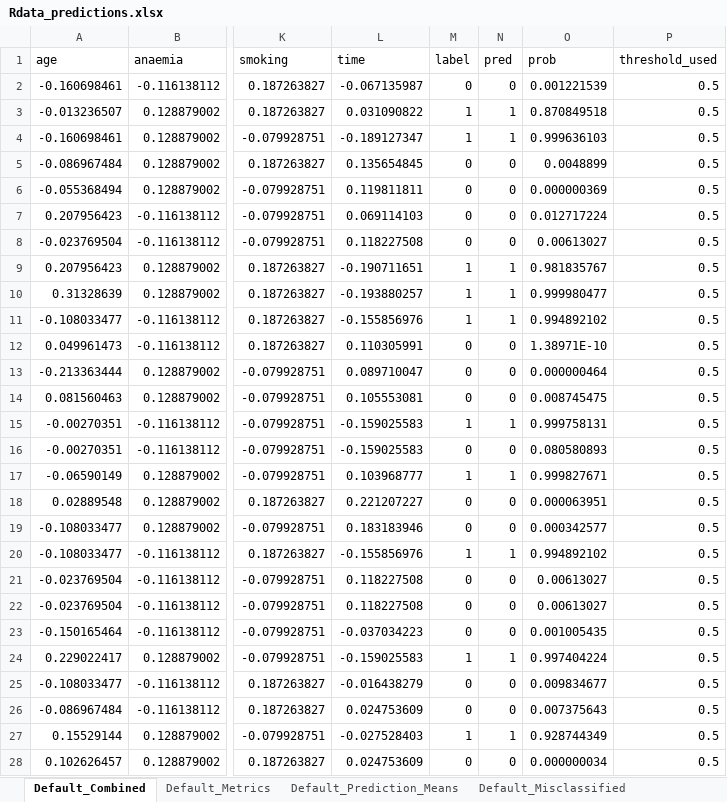
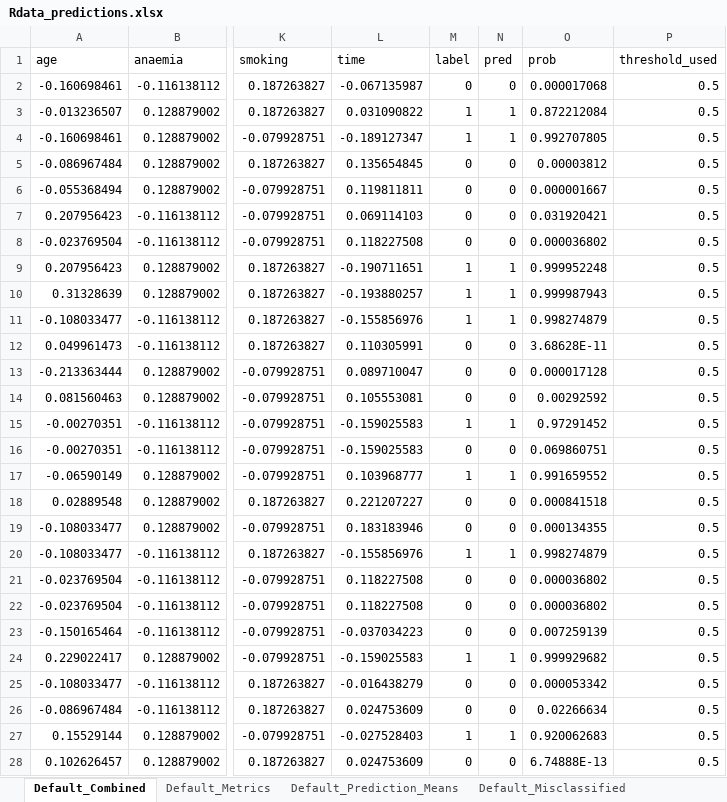
Before and after one commit to MatHatter/DESONN, an Excel workbook: Rdata_predictions.xlsx, sheet Default_Combined, drawn as a sheet; only a part is shown, gaps mark what is left out; values as stored, in another font and other column widths than the file's, no borders; the diff covers the shown part only; the diff names each change by its address in the sheet, - before the commit and + after, or states it on an @@ line.

```diff
--- a/Rdata_predictions.xlsx (sheet Default_Combined)
+++ b/Rdata_predictions.xlsx (sheet Default_Combined)
-O2 (prob): 0.001221539
+O2 (prob): 0.000017068
-O3 (prob): 0.870849518
+O3 (prob): 0.872212084
-O4 (prob): 0.999636103
+O4 (prob): 0.992707805
-O5 (prob): 0.0048899
+O5 (prob): 0.00003812
-O6 (prob): 0.000000369
+O6 (prob): 0.000001667
-O7 (prob): 0.012717224
+O7 (prob): 0.031920421
-O8 (prob): 0.00613027
+O8 (prob): 0.000036802
-O9 (prob): 0.981835767
+O9 (prob): 0.999952248
-O10 (prob): 0.999980477
+O10 (prob): 0.999987943
-O11 (prob): 0.994892102
+O11 (prob): 0.998274879
-O12 (prob): 1.38971E-10
+O12 (prob): 3.68628E-11
-O13 (prob): 0.000000464
+O13 (prob): 0.000017128
-O14 (prob): 0.008745475
+O14 (prob): 0.00292592
-O15 (prob): 0.999758131
+O15 (prob): 0.97291452
-O16 (prob): 0.080580893
+O16 (prob): 0.069860751
-O17 (prob): 0.999827671
+O17 (prob): 0.991659552
-O18 (prob): 0.000063951
+O18 (prob): 0.000841518
-O19 (prob): 0.000342577
+O19 (prob): 0.000134355
-O20 (prob): 0.994892102
+O20 (prob): 0.998274879
-O21:O22 (prob): 0.00613027
+O21:O22 (prob): 0.000036802
-O23 (prob): 0.001005435
+O23 (prob): 0.007259139
-O24 (prob): 0.997404224
+O24 (prob): 0.999929682
-O25 (prob): 0.009834677
+O25 (prob): 0.000053342
-O26 (prob): 0.007375643
+O26 (prob): 0.02266634
-O27 (prob): 0.928744349
+O27 (prob): 0.920062683
-O28 (prob): 0.000000034
+O28 (prob): 6.74888E-13
```
Also changed, not shown: 725 edited cells elsewhere in this sheet, sheet Tuned_Combined, sheet Default_Misclassified, sheet Tuned_Misclassified, sheet Default_Metrics, sheet Tuned_Metrics, sheet Default_Prediction_Means, 1 more sheet, charts or pictures, 39 other files.
